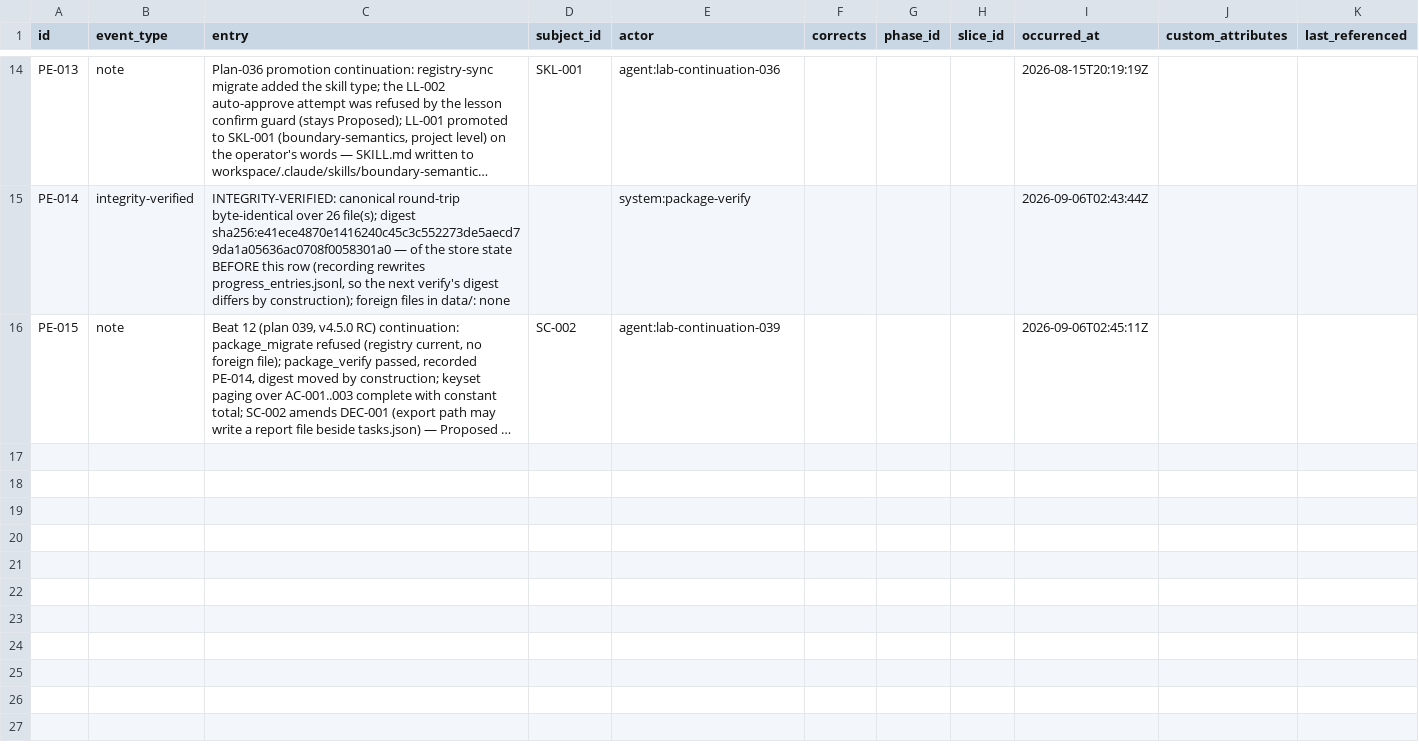
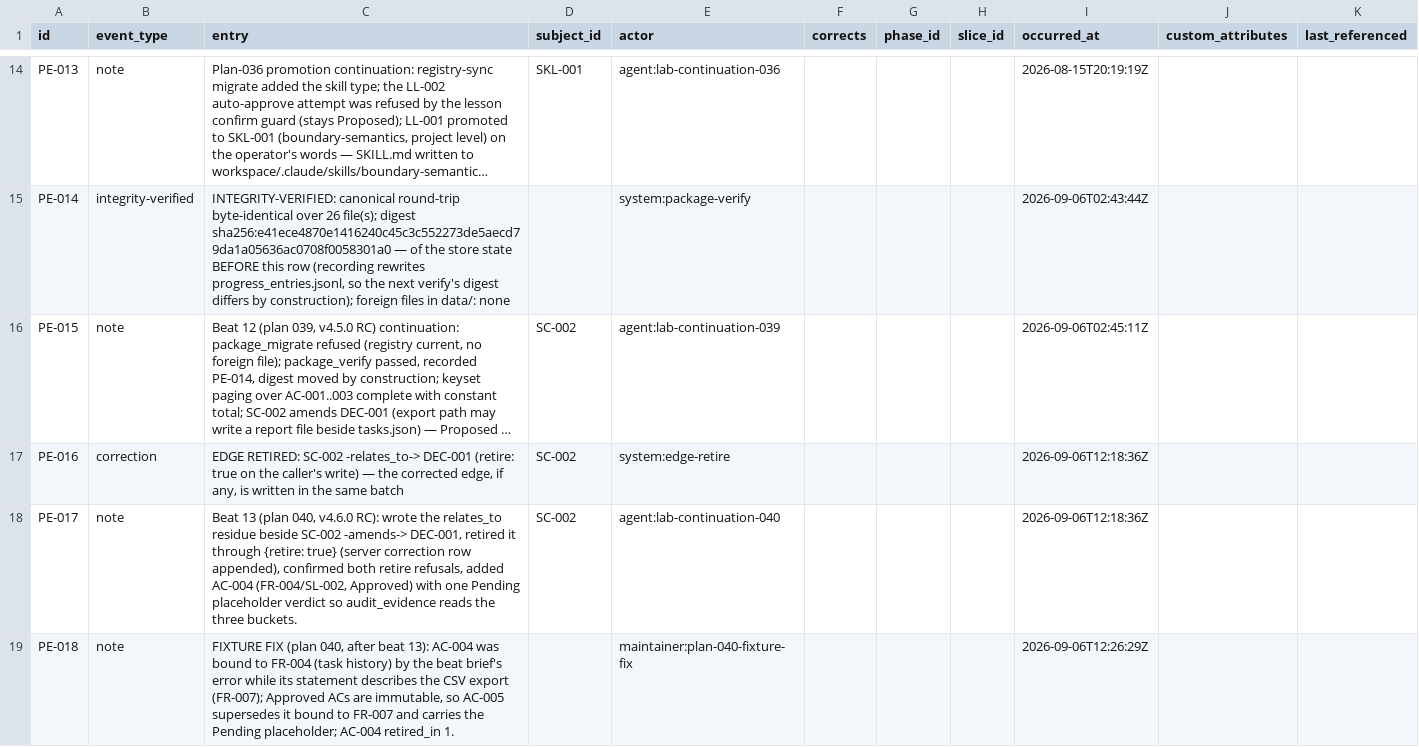
Before and after one commit to A-H-911/tamheed, a CSV file: evals/sample-results/lab-tracker/package/csv/progress_entries.csv, drawn as a sheet; only a part is shown, gaps mark what is left out; long unchanged cells end in …; the diff names each change by its address in the sheet, - before the commit and + after, or states it on an @@ line.

```diff
--- a/evals/sample-results/lab-tracker/package/csv/progress_entries.csv
+++ b/evals/sample-results/lab-tracker/package/csv/progress_entries.csv
+row 17: PE-016 | correction | EDGE RETIRED: SC-002 -relates_to-> DEC-001 (retire: true on the caller's write) — the corrected edge, if any, is written in the same batch | SC-002 | system:edge-retire |  |  |  | 2026-09-06T12:18:36Z
+row 18: PE-017 | note | Beat 13 (plan 040, v4.6.0 RC): wrote the relates_to residue beside SC-002 -amends-> DEC-001, retired it through {retire: true} (server correction row appended), confirmed both retire refusals, added AC-004 (FR-004/SL-002, Approved) with one Pending placeholder verdict so audit_evidence reads the three buckets. | SC-002 | agent:lab-continuation-040 |  |  |  | 2026-09-06T12:18:36Z
+row 19: PE-018 | note | FIXTURE FIX (plan 040, after beat 13): AC-004 was bound to FR-004 (task history) by the beat brief's error while its statement describes the CSV export (FR-007); Approved ACs are immutable, so AC-005 supersedes it bound to FR-007 and carries the Pending placeholder; AC-004 retired_in 1. |  | maintainer:plan-040-fixture-fix |  |  |  | 2026-09-06T12:26:29Z
```
Also changed, not shown: evals/sample-results/lab-tracker/package/csv/acceptance_criteria.csv, evals/sample-results/lab-tracker/package/csv/audit_verdicts.csv, 44 other files.
